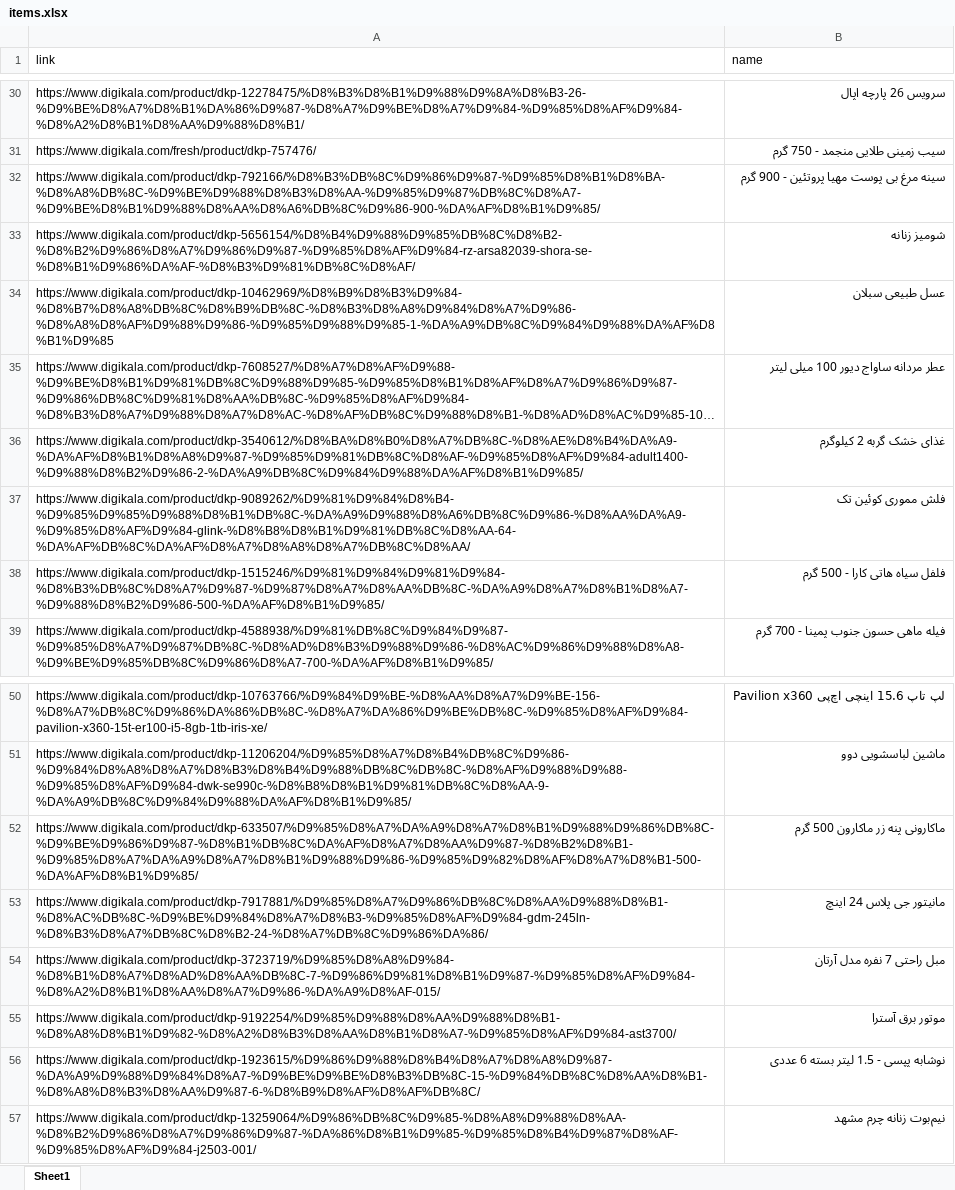
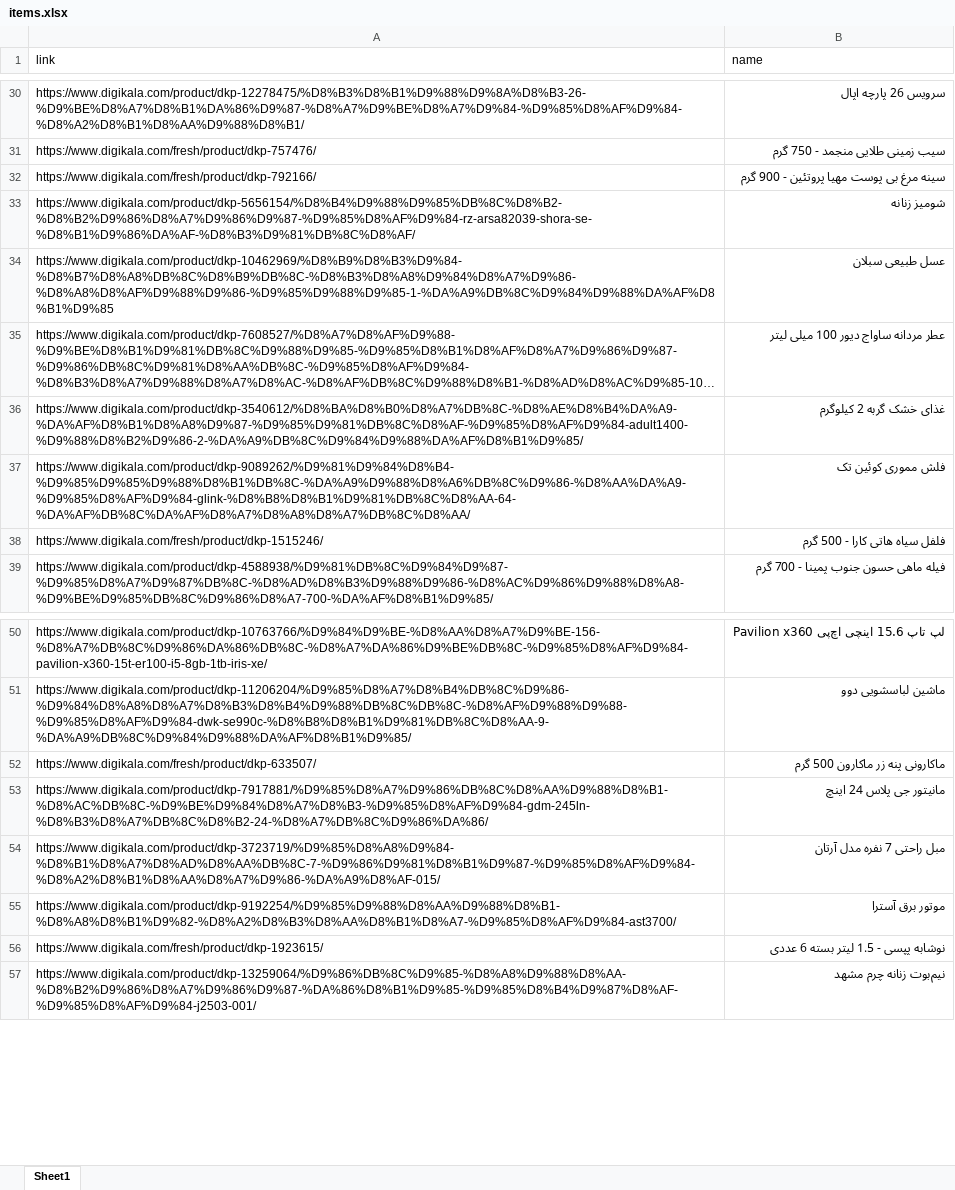
Before and after one commit to eledah/pmonitor, an Excel workbook: items.xlsx, sheet Sheet1, drawn as a sheet; only a part is shown, gaps mark what is left out; long unchanged cells end in …; values as stored, in another font and other column widths than the file's, no borders; the diff covers the shown part only; the diff names each change by its address in the sheet, - before the commit and + after, or states it on an @@ line.

```diff
--- a/items.xlsx (sheet Sheet1)
+++ b/items.xlsx (sheet Sheet1)
-A32 (link): https://www.digikala.com/product/dkp-792166/%D8%B3%DB%8C%D9%86%D9%87-%D9%85%D8%B1%D8%BA-%D8%A8%DB%8C-%D9%BE%D9%88%D8%B3%D8%AA-%D9%85%D9%87%DB%8C%D8%A7-%D9%BE%D8%B1%D9%88%D8%AA%D8%A6%DB%8C%D9%86-900-%DA%AF%D8%B1%D9%85/
+A32 (link): https://www.digikala.com/fresh/product/dkp-792166/
-A38 (link): https://www.digikala.com/product/dkp-1515246/%D9%81%D9%84%D9%81%D9%84-%D8%B3%DB%8C%D8%A7%D9%87-%D9%87%D8%A7%D8%AA%DB%8C-%DA%A9%D8%A7%D8%B1%D8%A7-%D9%88%D8%B2%D9%86-500-%DA%AF%D8%B1%D9%85/
+A38 (link): https://www.digikala.com/fresh/product/dkp-1515246/
-A52 (link): https://www.digikala.com/product/dkp-633507/%D9%85%D8%A7%DA%A9%D8%A7%D8%B1%D9%88%D9%86%DB%8C-%D9%BE%D9%86%D9%87-%D8%B1%DB%8C%DA%AF%D8%A7%D8%AA%D9%87-%D8%B2%D8%B1-%D9%85%D8%A7%DA%A9%D8%A7%D8%B1%D9%88%D9%86-%D9%85%D9%82%D8%AF%D8%A7%D8%B1-500-%DA%AF%D8%B1%D9%85/
+A52 (link): https://www.digikala.com/fresh/product/dkp-633507/
-A56 (link): https://www.digikala.com/product/dkp-1923615/%D9%86%D9%88%D8%B4%D8%A7%D8%A8%D9%87-%DA%A9%D9%88%D9%84%D8%A7-%D9%BE%D9%BE%D8%B3%DB%8C-15-%D9%84%DB%8C%D8%AA%D8%B1-%D8%A8%D8%B3%D8%AA%D9%87-6-%D8%B9%D8%AF%D8%AF%DB%8C/
+A56 (link): https://www.digikala.com/fresh/product/dkp-1923615/
```
Also changed, not shown: 11 edited cells elsewhere in this sheet, 1 other file.
